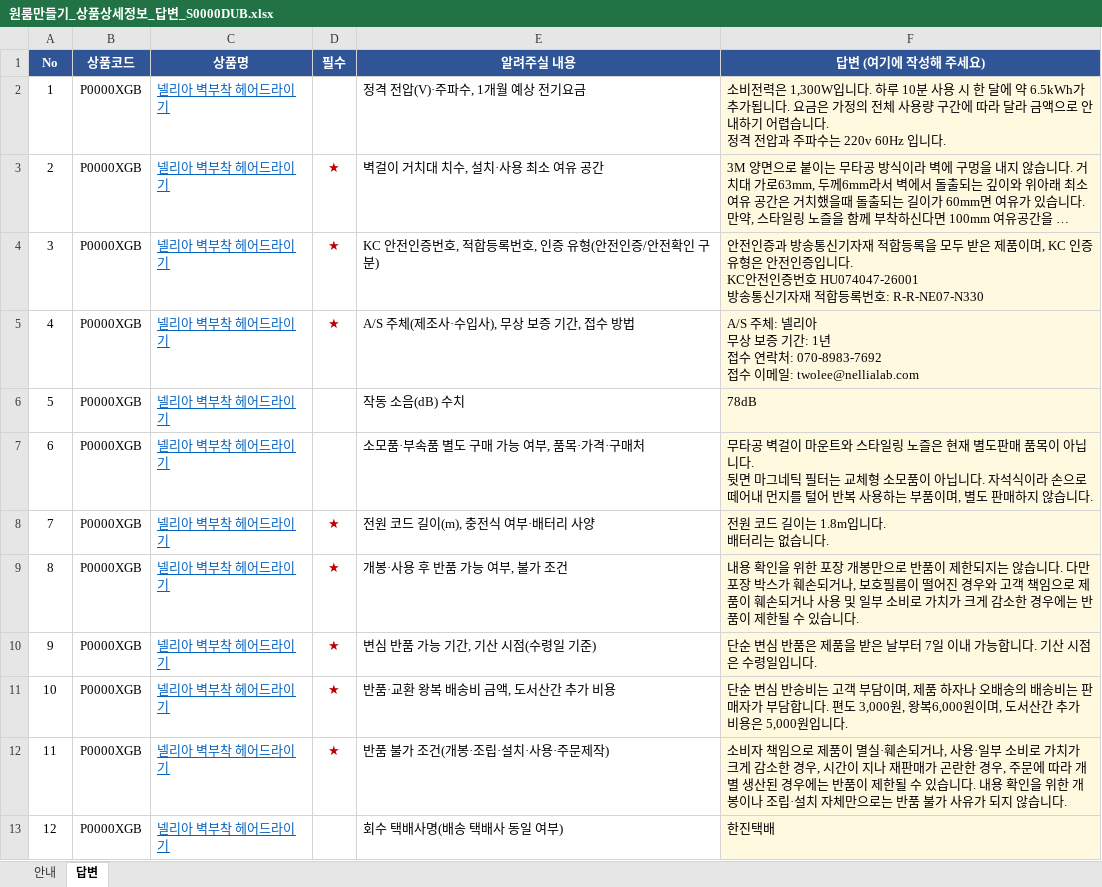
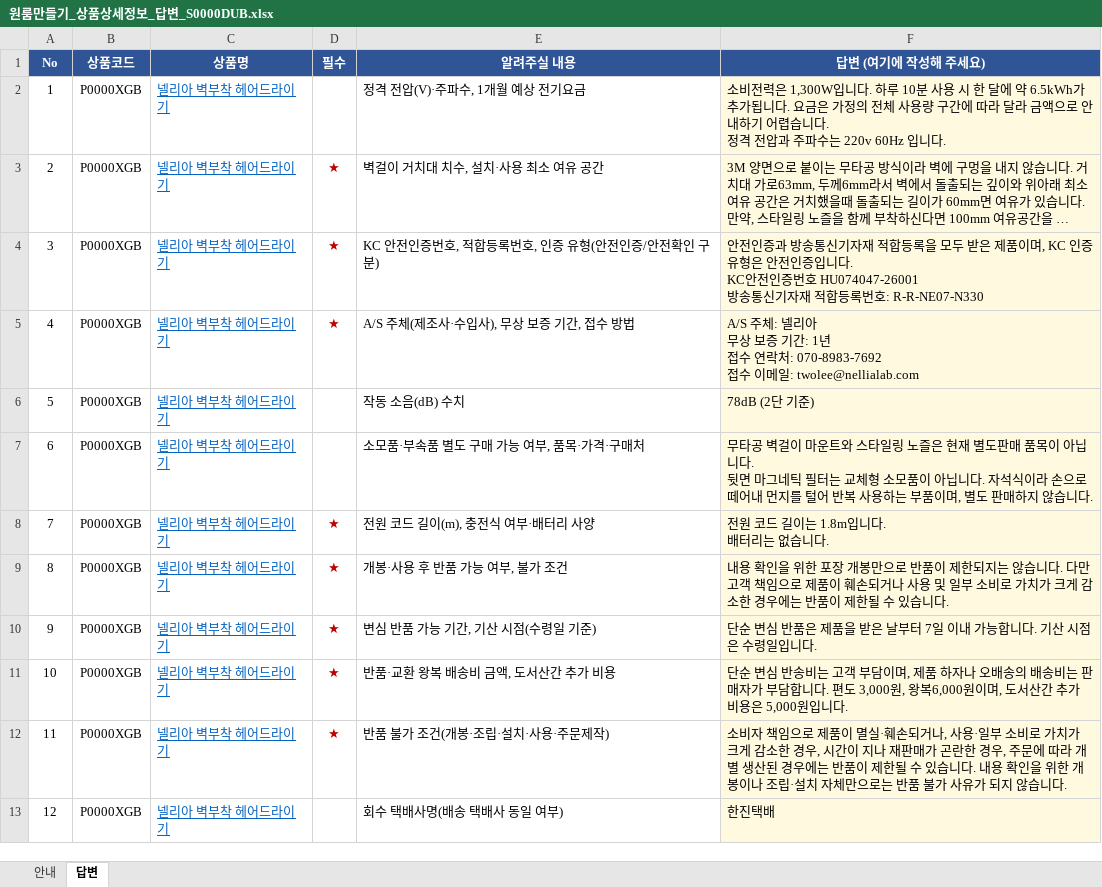
Before and after one commit to wqmn1212/nellia-order-hub, an Excel workbook: docs/원룸만들기_상품상세정보_답변_S0000DUB.xlsx, sheet 답변, drawn as a sheet; only a part is shown; long unchanged cells end in …; values as stored, in another font and other column widths than the file's, no borders; the diff covers the shown part only; the diff names each change by its address in the sheet, - before the commit and + after, or states it on an @@ line.

```diff
--- a/docs/원룸만들기_상품상세정보_답변_S0000DUB.xlsx (sheet 답변)
+++ b/docs/원룸만들기_상품상세정보_답변_S0000DUB.xlsx (sheet 답변)
-F6 (답변 (여기에 작성해 주세요)): 78dB
+F6 (답변 (여기에 작성해 주세요)): 78dB (2단 기준)
-F9 (답변 (여기에 작성해 주세요)): …. 다만 포장 박스가 훼손되거나, 보호필름이 떨어진 경우와 고객 책…
+F9 (답변 (여기에 작성해 주세요)): …. 다만 고객 책…
```
Also changed, not shown: 2 edited cells elsewhere in this sheet.
